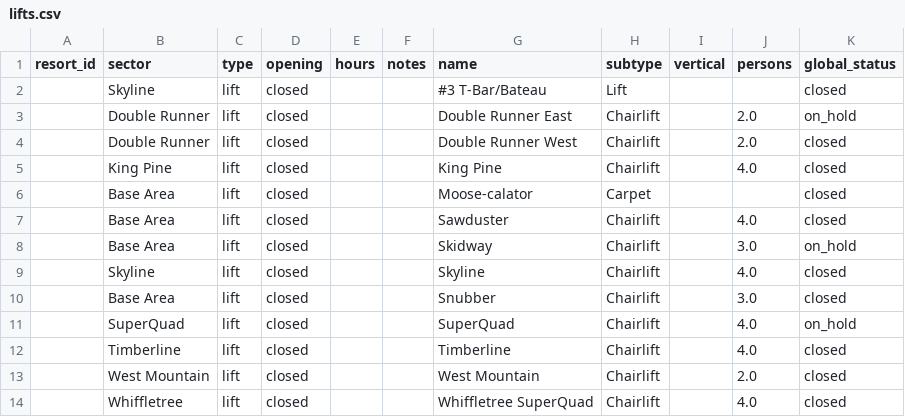
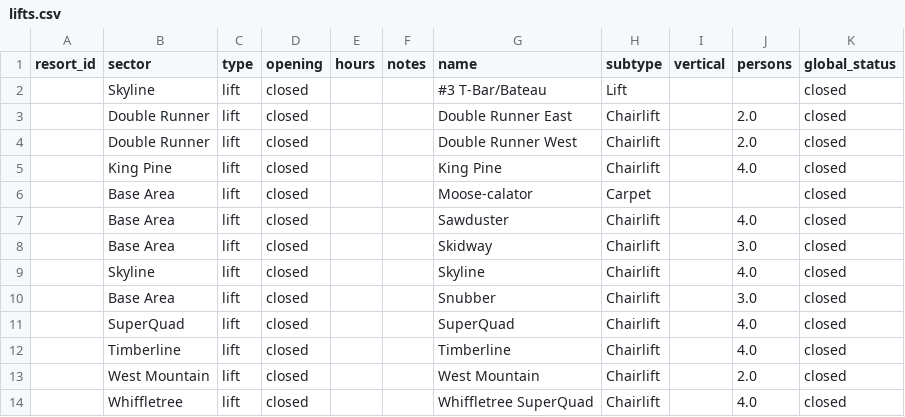
Before and after one commit to abkfenris/sugarloaf, a CSV file: lifts.csv, drawn as a sheet.

```diff
--- a/lifts.csv
+++ b/lifts.csv
@@ -2,3 +2,3 @@ resort_id,sector,type,opening,hours,notes,name,subtype,vertical,persons,global_s
 ,Skyline,lift,closed,,,#3 T-Bar/Bateau,Lift,,,closed
-,Double Runner,lift,closed,,,Double Runner East,Chairlift,,2.0,on_hold
+,Double Runner,lift,closed,,,Double Runner East,Chairlift,,2.0,closed
 ,Double Runner,lift,closed,,,Double Runner West,Chairlift,,2.0,closed
@@ -7,6 +7,6 @@ resort_id,sector,type,opening,hours,notes,name,subtype,vertical,persons,global_s
 ,Base Area,lift,closed,,,Sawduster,Chairlift,,4.0,closed
-,Base Area,lift,closed,,,Skidway,Chairlift,,3.0,on_hold
+,Base Area,lift,closed,,,Skidway,Chairlift,,3.0,closed
 ,Skyline,lift,closed,,,Skyline,Chairlift,,4.0,closed
 ,Base Area,lift,closed,,,Snubber,Chairlift,,3.0,closed
-,SuperQuad,lift,closed,,,SuperQuad,Chairlift,,4.0,on_hold
+,SuperQuad,lift,closed,,,SuperQuad,Chairlift,,4.0,closed
 ,Timberline,lift,closed,,,Timberline,Chairlift,,4.0,closed
```
Also changed, not shown: trails.csv.
